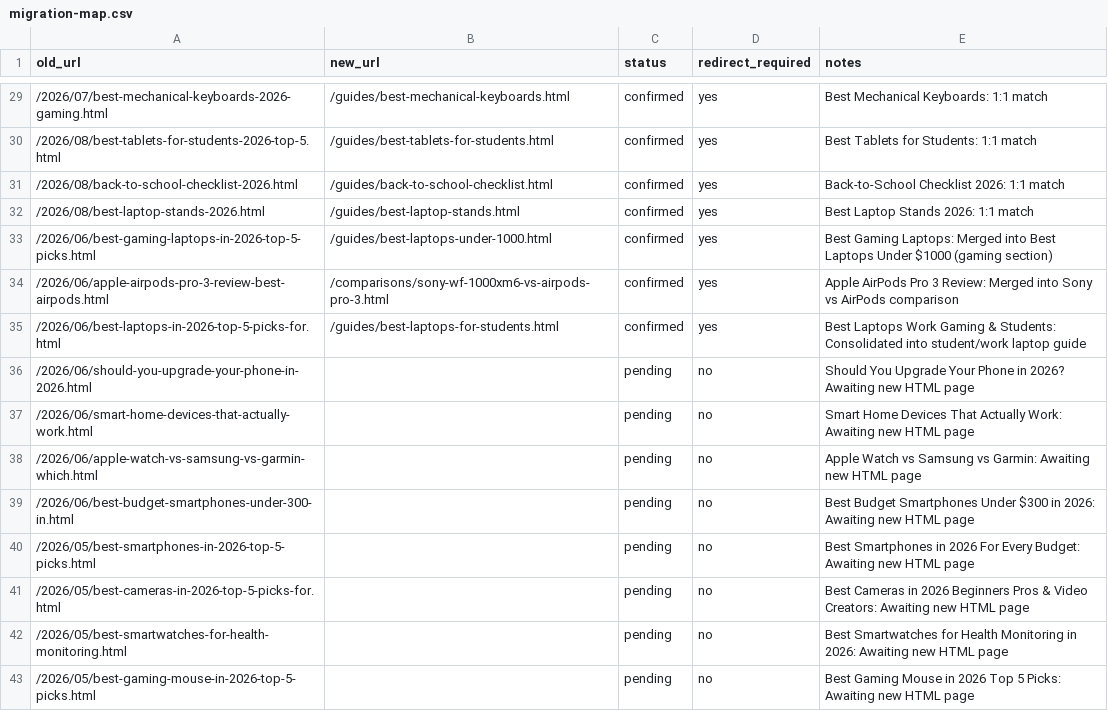
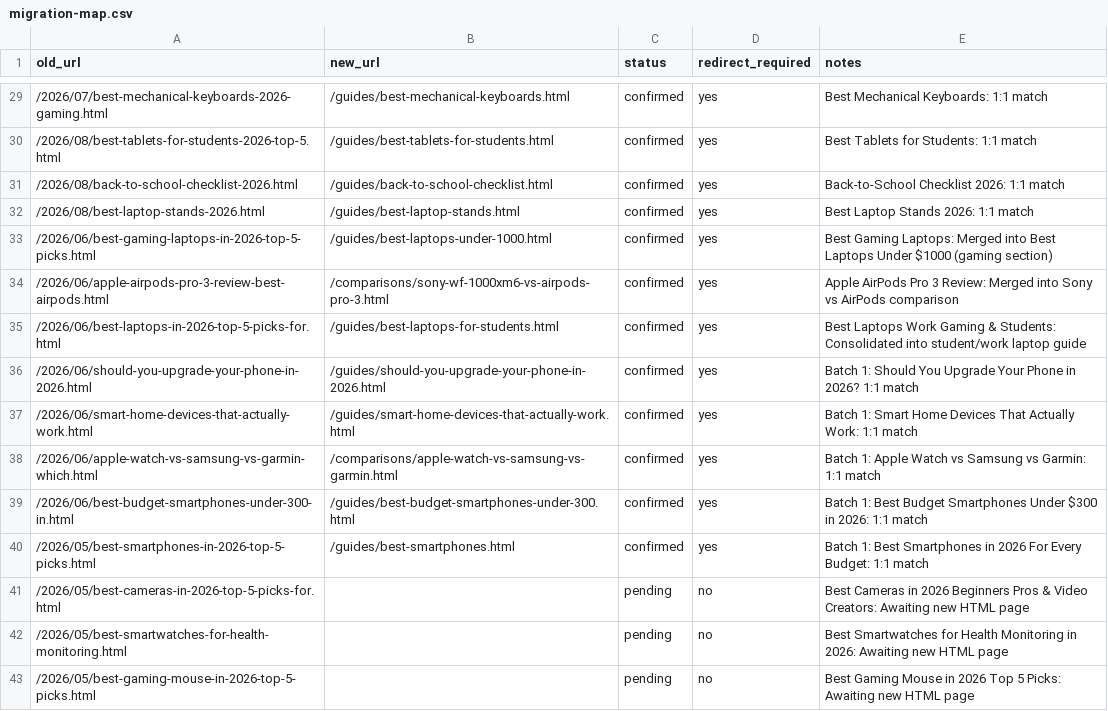
Before and after one commit to Rafiq2345/Web-SmartGear, a CSV file: migration-map.csv, drawn as a sheet; only a part is shown, gaps mark what is left out.

Commit message:
Migrate Blogger articles - Batch 1 with 301 redirects

```diff
--- a/migration-map.csv
+++ b/migration-map.csv
@@ -35,7 +35,7 @@ old_url,new_url,status,redirect_required,notes
 /2026/06/best-laptops-in-2026-top-5-picks-for.html,/guides/best-laptops-for-students.html,confirmed,yes,Best Laptops Work Gaming & Students: Consolidated into student/work laptop guide
-/2026/06/should-you-upgrade-your-phone-in-2026.html,,pending,no,Should You Upgrade Your Phone in 2026? Awaiting new HTML page
-/2026/06/smart-home-devices-that-actually-work.html,,pending,no,Smart Home Devices That Actually Work: Awaiting new HTML page
-/2026/06/apple-watch-vs-samsung-vs-garmin-which.html,,pending,no,Apple Watch vs Samsung vs Garmin: Awaiting new HTML page
-/2026/06/best-budget-smartphones-under-300-in.html,,pending,no,Best Budget Smartphones Under $300 in 2026: Awaiting new HTML page
-/2026/05/best-smartphones-in-2026-top-5-picks.html,,pending,no,Best Smartphones in 2026 For Every Budget: Awaiting new HTML page
+/2026/06/should-you-upgrade-your-phone-in-2026.html,/guides/should-you-upgrade-your-phone-in-2026.html,confirmed,yes,Batch 1: Should You Upgrade Your Phone in 2026? 1:1 match
+/2026/06/smart-home-devices-that-actually-work.html,/guides/smart-home-devices-that-actually-work.html,confirmed,yes,Batch 1: Smart Home Devices That Actually Work: 1:1 match
+/2026/06/apple-watch-vs-samsung-vs-garmin-which.html,/comparisons/apple-watch-vs-samsung-vs-garmin.html,confirmed,yes,Batch 1: Apple Watch vs Samsung vs Garmin: 1:1 match
+/2026/06/best-budget-smartphones-under-300-in.html,/guides/best-budget-smartphones-under-300.html,confirmed,yes,Batch 1: Best Budget Smartphones Under $300 in 2026: 1:1 match
+/2026/05/best-smartphones-in-2026-top-5-picks.html,/guides/best-smartphones.html,confirmed,yes,Batch 1: Best Smartphones in 2026 For Every Budget: 1:1 match
 /2026/05/best-cameras-in-2026-top-5-picks-for.html,,pending,no,Best Cameras in 2026 Beginners Pros & Video Creators: Awaiting new HTML page
```
Also changed, not shown: 6 other files.
